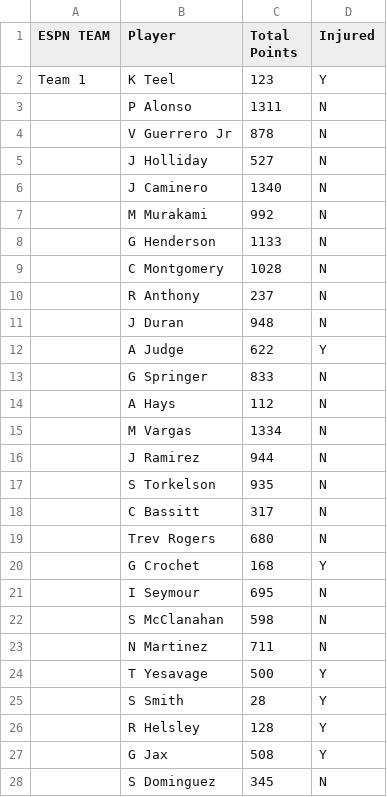
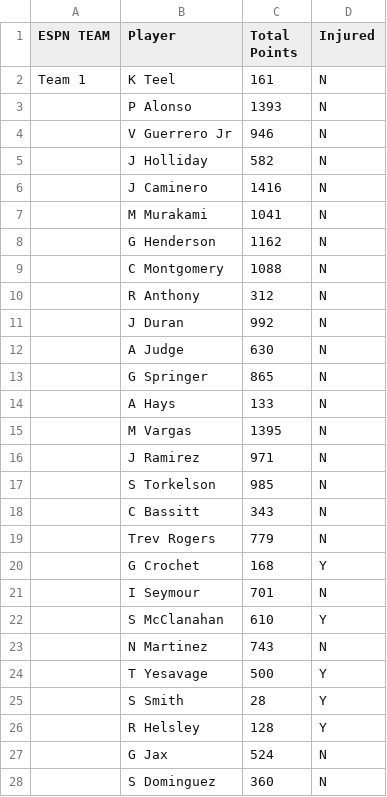
Before and after one commit to patrick-serio/mlb-pickem-league, a CSV file: data/backend_updated.csv, drawn as a sheet; only a part is shown; the diff covers the shown part only.

```diff
--- a/data/backend_updated.csv
+++ b/data/backend_updated.csv
@@ -1,24 +1,24 @@
 ESPN TEAM,Player,Total Points,Injured
-Team 1,K Teel,123,Y
-,P Alonso,1311,N
-,V Guerrero Jr,878,N
-,J Holliday,527,N
-,J Caminero,1340,N
-,M Murakami,992,N
-,G Henderson,1133,N
-,C Montgomery,1028,N
-,R Anthony,237,N
-,J Duran,948,N
-,A Judge,622,Y
-,G Springer,833,N
-,A Hays,112,N
-,M Vargas,1334,N
-,J Ramirez,944,N
-,S Torkelson,935,N
-,C Bassitt,317,N
-,Trev Rogers,680,N
+Team 1,K Teel,161,N
+,P Alonso,1393,N
+,V Guerrero Jr,946,N
+,J Holliday,582,N
+,J Caminero,1416,N
+,M Murakami,1041,N
+,G Henderson,1162,N
+,C Montgomery,1088,N
+,R Anthony,312,N
+,J Duran,992,N
+,A Judge,630,N
+,G Springer,865,N
+,A Hays,133,N
+,M Vargas,1395,N
+,J Ramirez,971,N
+,S Torkelson,985,N
+,C Bassitt,343,N
+,Trev Rogers,779,N
 ,G Crochet,168,Y
-,I Seymour,695,N
-,S McClanahan,598,N
-,N Martinez,711,N
+,I Seymour,701,N
+,S McClanahan,610,Y
+,N Martinez,743,N
 ,T Yesavage,500,Y
@@ -26,3 +26,3 @@ Team 1,K Teel,123,Y
 ,R Helsley,128,Y
-,G Jax,508,Y
-,S Dominguez,345,N
+,G Jax,524,N
+,S Dominguez,360,N
```
Also changed, not shown: 102 edited cells elsewhere in this file, data/team_rosters_updated.csv, data/team_scores.csv, 1 other file.
